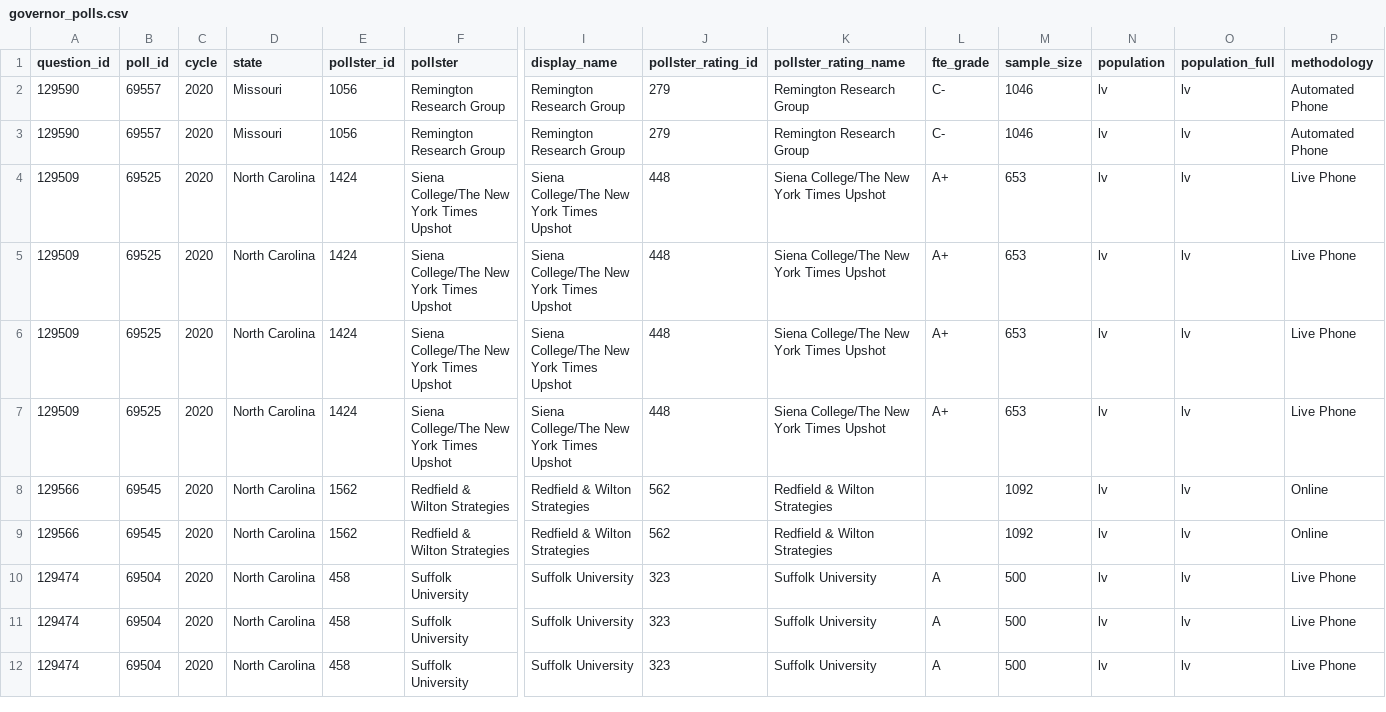
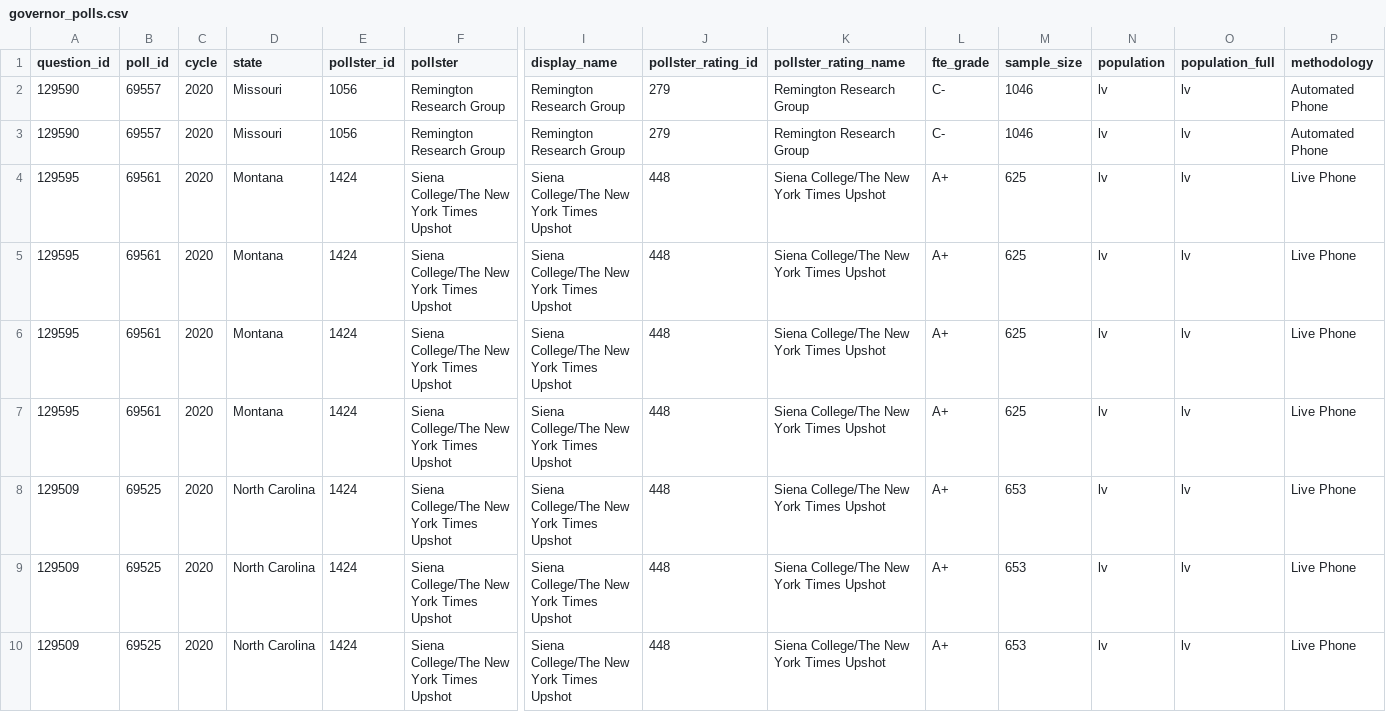
Before and after one commit to simonw/fivethirtyeight-polls, a CSV file: governor_polls.csv, drawn as a sheet; only a part is shown, gaps mark what is left out; the shorter side is filled out with more unchanged rows; rows hold the shown columns only; the diff names each change by its address in the sheet, - before the commit and + after, or states it on an @@ line.

```diff
--- a/governor_polls.csv
+++ b/governor_polls.csv
+row 4: 129595 | 69561 | 2020 | Montana | 1424 | Siena College/The New York Times Upshot | Siena College/The New York Times Upshot | 448 | Siena College/The New York Times Upshot | A+ | 625 | lv | lv | Live Phone
+row 5: 129595 | 69561 | 2020 | Montana | 1424 | Siena College/The New York Times Upshot | Siena College/The New York Times Upshot | 448 | Siena College/The New York Times Upshot | A+ | 625 | lv | lv | Live Phone
+row 6: 129595 | 69561 | 2020 | Montana | 1424 | Siena College/The New York Times Upshot | Siena College/The New York Times Upshot | 448 | Siena College/The New York Times Upshot | A+ | 625 | lv | lv | Live Phone
+row 7: 129595 | 69561 | 2020 | Montana | 1424 | Siena College/The New York Times Upshot | Siena College/The New York Times Upshot | 448 | Siena College/The New York Times Upshot | A+ | 625 | lv | lv | Live Phone
```
Also changed, not shown: generic_ballot_polls.csv, house_polls.csv, 2 other files.
